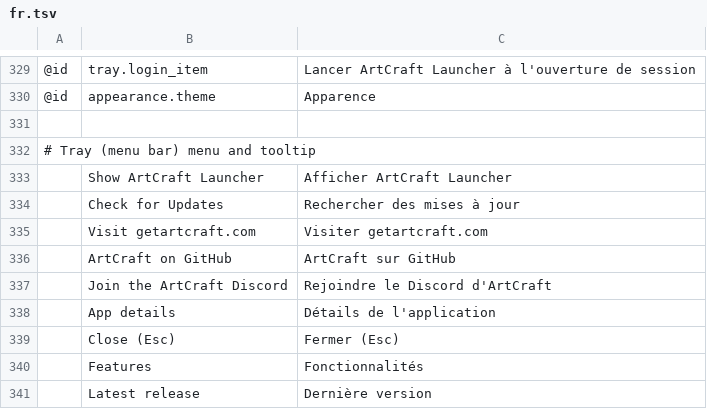
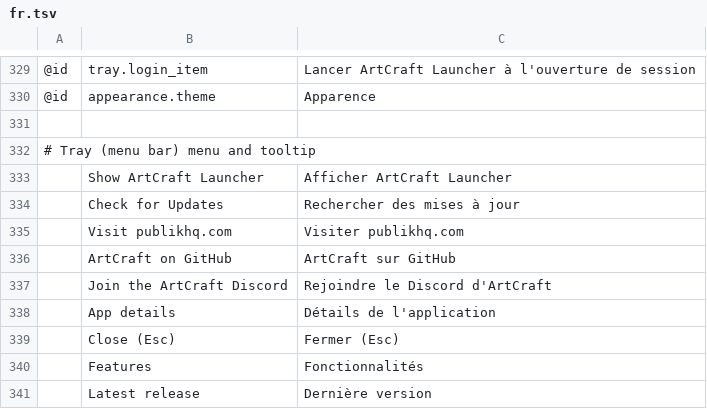
Before and after one commit to Blueturboguy07/craft-launcher, a TSV file: crates/ui-egui/src/i18n/fr.tsv, drawn as a sheet; only a part is shown, gaps mark what is left out; removed rows and columns are numbered as before the commit, all else as after; the diff names each change by its address in the sheet, - before the commit and + after, or states it on an @@ line.

```diff
--- a/crates/ui-egui/src/i18n/fr.tsv
+++ b/crates/ui-egui/src/i18n/fr.tsv
-row 335:  | Visit getartcraft.com | Visiter getartcraft.com
+row 335:  | Visit publikhq.com | Visiter publikhq.com
```
Also changed, not shown: crates/ui-egui/src/i18n/cs.tsv, crates/ui-egui/src/i18n/de.tsv, 45 other files.
